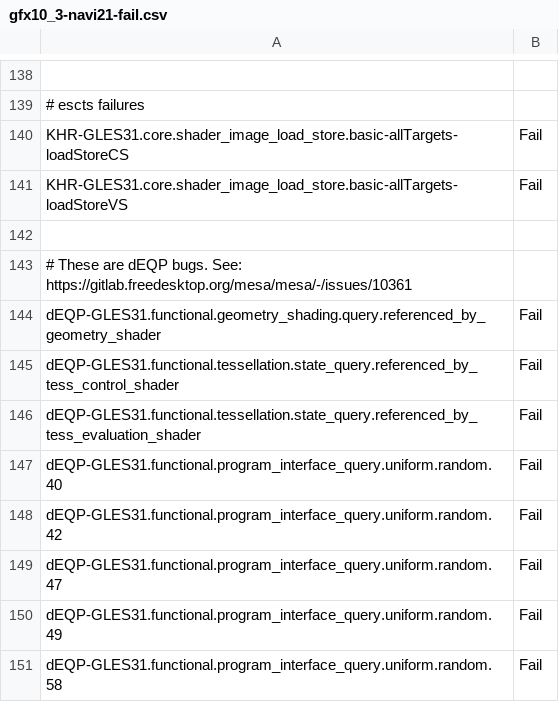
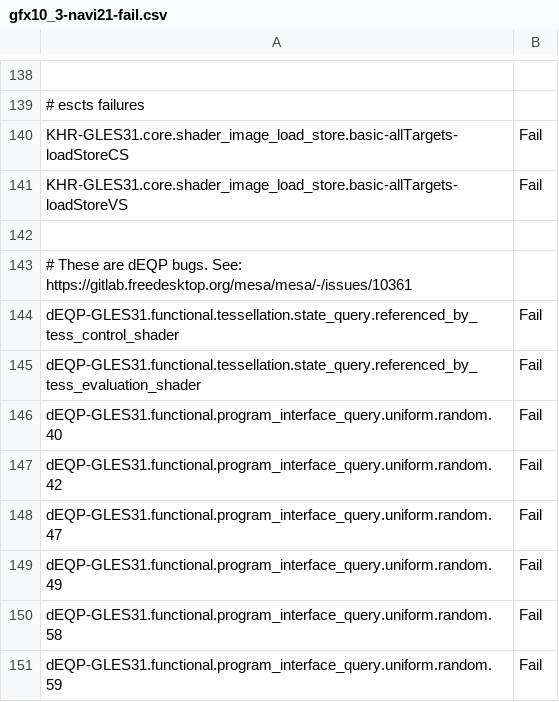
Before and after one commit to wmjb/mesa-trinity, a CSV file: src/gallium/drivers/radeonsi/ci/gfx10_3-navi21-fail.csv, drawn as a sheet; only a part is shown, gaps mark what is left out; the shorter side is filled out with more unchanged rows; the diff names each change by its address in the sheet, - before the commit and + after, or states it on an @@ line.

```diff
--- a/src/gallium/drivers/radeonsi/ci/gfx10_3-navi21-fail.csv
+++ b/src/gallium/drivers/radeonsi/ci/gfx10_3-navi21-fail.csv
-row 144: dEQP-GLES31.functional.geometry_shading.query.referenced_by_geometry_shader | Fail
```
Also changed, not shown: src/gallium/drivers/radeonsi/ci/gfx11-gfx1100-fail.csv, src/gallium/drivers/radeonsi/ci/radeonsi-flakes.csv.
